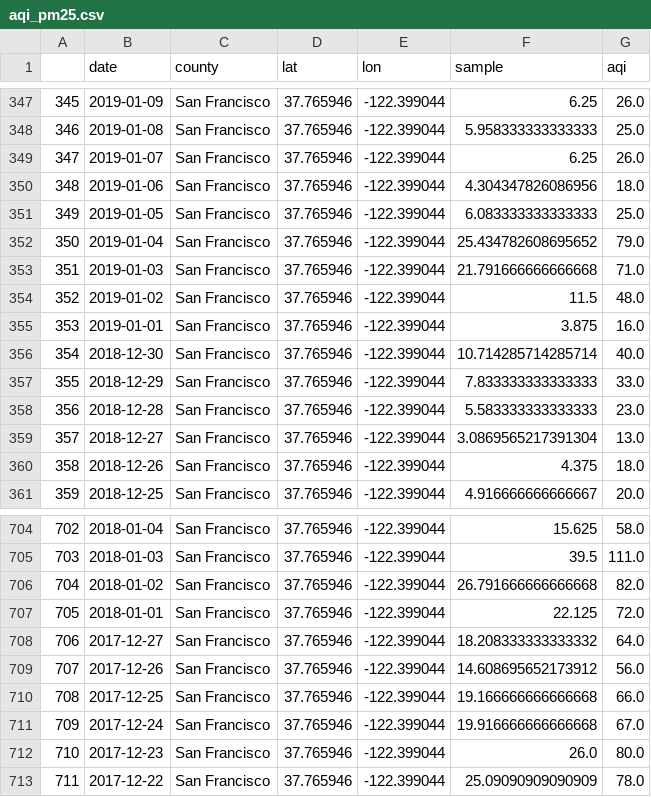
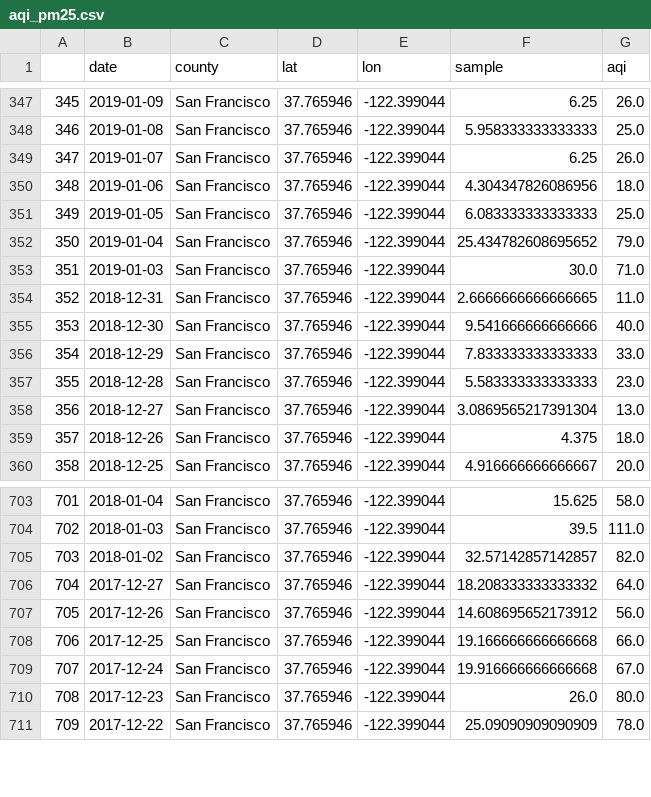
Before and after one commit to cjsessa/Whose_pipeline_is_it_anyway, a CSV file: epa_query/aqi_pm25.csv, drawn as a sheet; only a part is shown, gaps mark what is left out; removed rows and columns are numbered as before the commit, all else as after; the diff names each change by its address in the sheet, - before the commit and + after, or states it on an @@ line.

```diff
--- a/epa_query/aqi_pm25.csv
+++ b/epa_query/aqi_pm25.csv
-F353 (sample): 21.791666666666668
+F353 (sample): 30.0
-B354 (date): 2019-01-02
+B354 (date): 2018-12-31
-F354 (sample): 11.5
+F354 (sample): 2.6666666666666665
-G354 (aqi): 48.0
+G354 (aqi): 11.0
-row 355: 353 | 2019-01-01 | San Francisco | 37.765946 | -122.399044 | 3.875 | 16.0
@@ column A renumbered from row 355 down @@
-F355 (sample): 10.714285714285714
+F355 (sample): 9.541666666666666
-F705 (sample): 26.791666666666668
+F705 (sample): 32.57142857142857
-row 707: 705 | 2018-01-01 | San Francisco | 37.765946 | -122.399044 | 22.125 | 72.0
```
Also changed, not shown: 3 other files.
